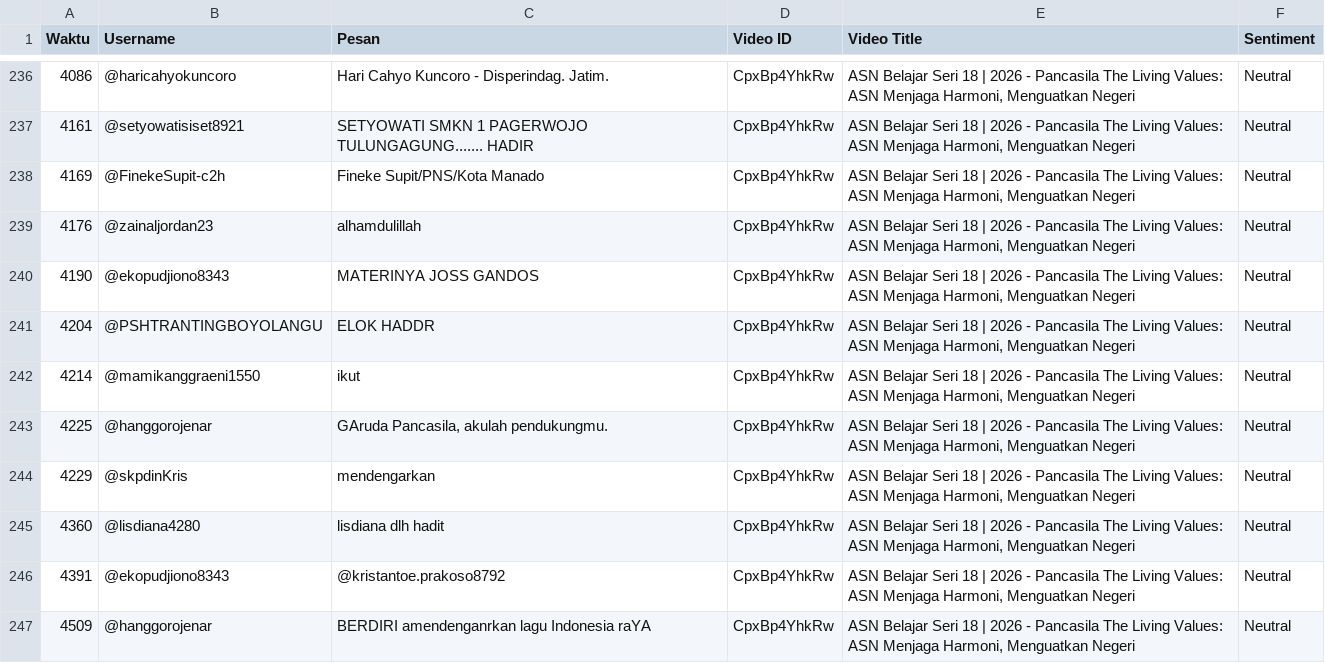
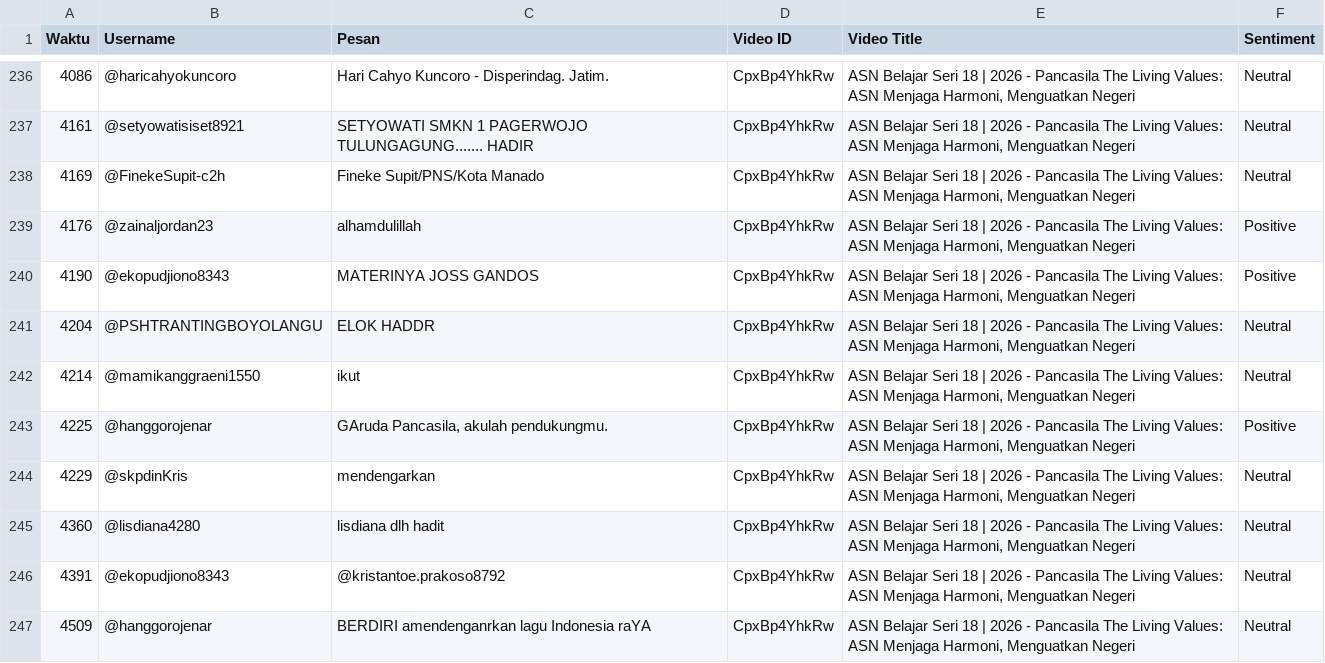
Before and after one commit to aaarief/BPSDM-Jatim-Sentiment-Analytics, a CSV file: bpsdm_gemini_sentiment_results.csv, drawn as a sheet; only a part is shown, gaps mark what is left out; the diff covers the shown part only.

```diff
--- a/bpsdm_gemini_sentiment_results.csv
+++ b/bpsdm_gemini_sentiment_results.csv
@@ -238,7 +238,7 @@ Waktu,Username,Pesan,Video ID,Video Title,Sentiment
 4169,@FinekeSupit-c2h,Fineke Supit/PNS/Kota Manado,CpxBp4YhkRw,"ASN Belajar Seri 18 | 2026 - Pancasila The Living Values: ASN Menjaga Harmoni, Menguatkan Negeri",Neutral
-4176,@zainaljordan23,alhamdulillah ,CpxBp4YhkRw,"ASN Belajar Seri 18 | 2026 - Pancasila The Living Values: ASN Menjaga Harmoni, Menguatkan Negeri",Neutral
-4190,@ekopudjiono8343,MATERINYA JOSS GANDOS,CpxBp4YhkRw,"ASN Belajar Seri 18 | 2026 - Pancasila The Living Values: ASN Menjaga Harmoni, Menguatkan Negeri",Neutral
+4176,@zainaljordan23,alhamdulillah ,CpxBp4YhkRw,"ASN Belajar Seri 18 | 2026 - Pancasila The Living Values: ASN Menjaga Harmoni, Menguatkan Negeri",Positive
+4190,@ekopudjiono8343,MATERINYA JOSS GANDOS,CpxBp4YhkRw,"ASN Belajar Seri 18 | 2026 - Pancasila The Living Values: ASN Menjaga Harmoni, Menguatkan Negeri",Positive
 4204,@PSHTRANTINGBOYOLANGU,ELOK HADDR,CpxBp4YhkRw,"ASN Belajar Seri 18 | 2026 - Pancasila The Living Values: ASN Menjaga Harmoni, Menguatkan Negeri",Neutral
 4214,@mamikanggraeni1550,ikut,CpxBp4YhkRw,"ASN Belajar Seri 18 | 2026 - Pancasila The Living Values: ASN Menjaga Harmoni, Menguatkan Negeri",Neutral
-4225,@hanggorojenar,"GAruda Pancasila, akulah pendukungmu.",CpxBp4YhkRw,"ASN Belajar Seri 18 | 2026 - Pancasila The Living Values: ASN Menjaga Harmoni, Menguatkan Negeri",Neutral
+4225,@hanggorojenar,"GAruda Pancasila, akulah pendukungmu.",CpxBp4YhkRw,"ASN Belajar Seri 18 | 2026 - Pancasila The Living Values: ASN Menjaga Harmoni, Menguatkan Negeri",Positive
 4229,@skpdinKris,mendengarkan ,CpxBp4YhkRw,"ASN Belajar Seri 18 | 2026 - Pancasila The Living Values: ASN Menjaga Harmoni, Menguatkan Negeri",Neutral
```
Also changed, not shown: 21 edited cells elsewhere in this file.
